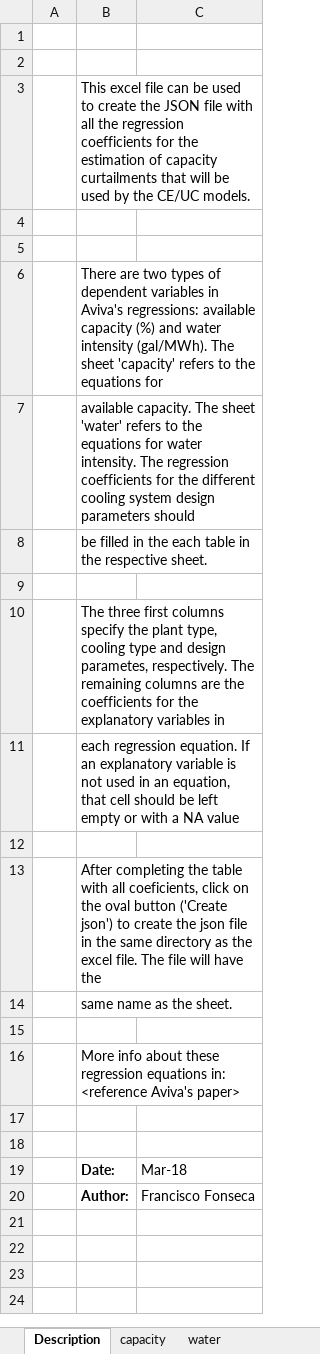
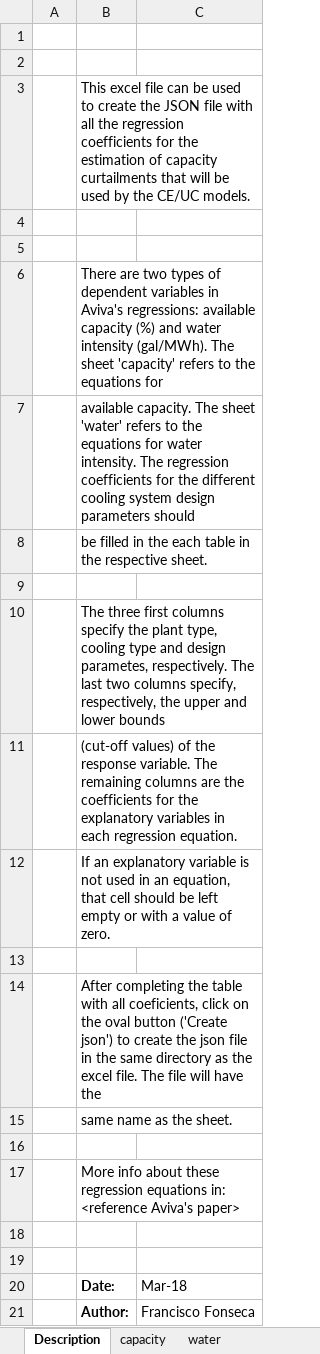
Before and after one commit to kikoralston/RIPS, an Excel workbook: curtailment/helper_coefficients.xlsm, sheet Description, drawn as a sheet; values as stored, in another font and other column widths than the file's, no borders; the diff names each change by its address in the sheet, - before the commit and + after, or states it on an @@ line.

```diff
--- a/curtailment/helper_coefficients.xlsm (sheet Description)
+++ b/curtailment/helper_coefficients.xlsm (sheet Description)
-B10: …respectively. The remaining columns are the coefficients for the explanatory variables in
+B10: …respectively. The last two columns specify, respectively, the upper and lower bounds
-B11: each regression equation. If an explanatory variable is not used in an equation, that cell should be left empty or with a NA value
+B11: (cut-off values) of the response variable. The remaining columns are the coefficients for the explanatory variables in each regression equation.
+row 12:  | If an explanatory variable is not used in an equation, that cell should be left empty or with a value of zero.
```
Also changed, not shown: sheet capacity, sheet water, 41 other files.
